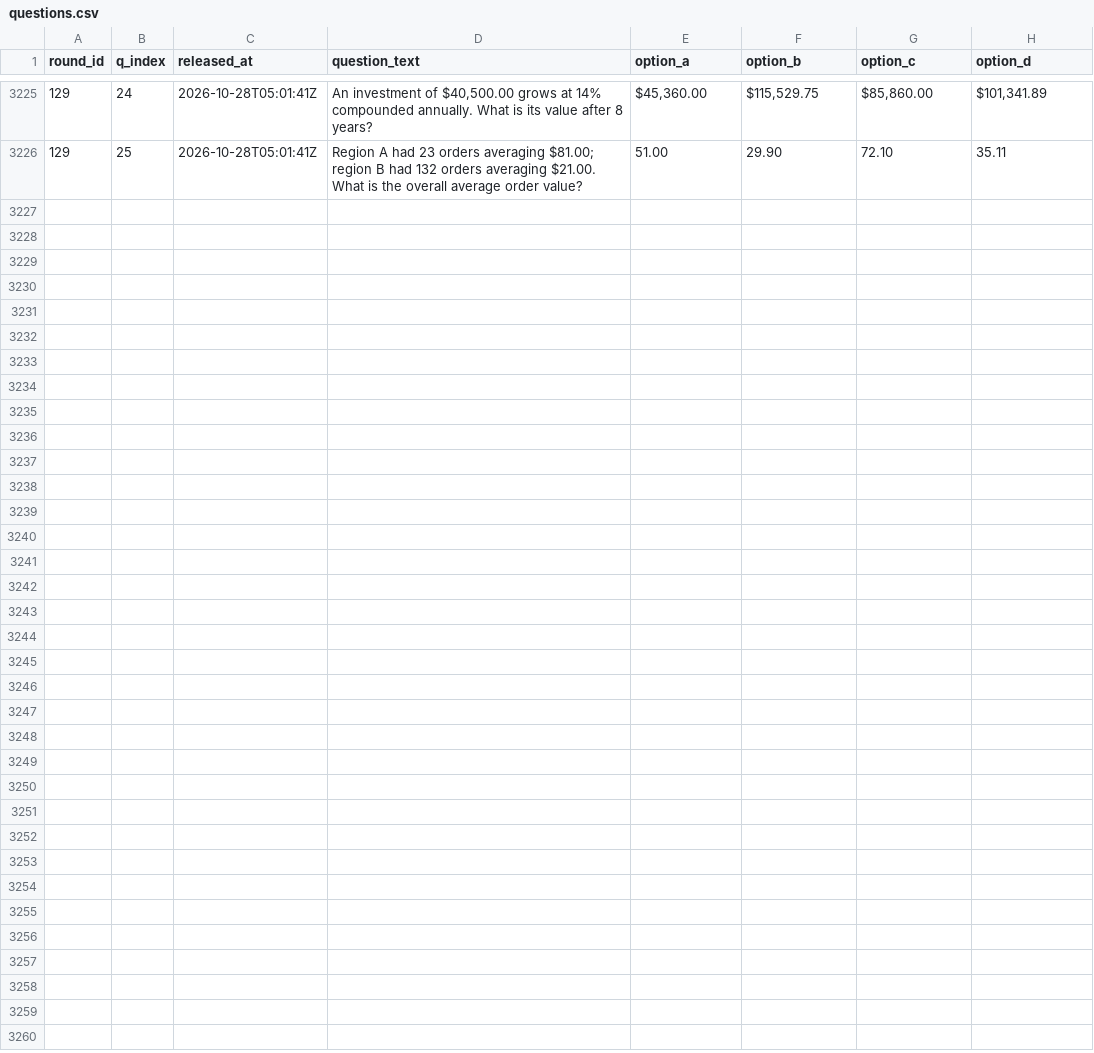
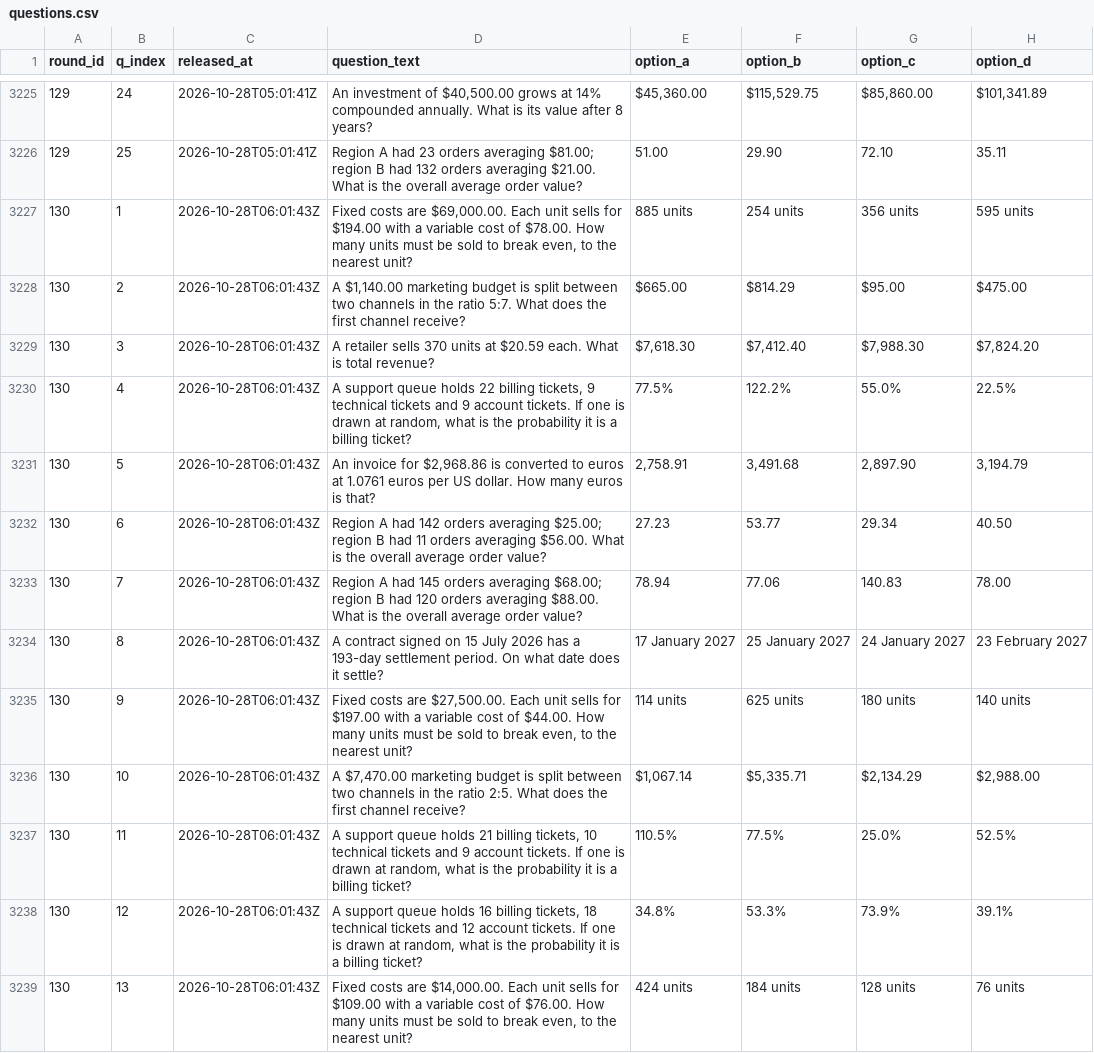
Before and after one commit to FaisalXL/dso429-hourly-quiz-2, a CSV file: questions.csv, drawn as a sheet; only a part is shown, gaps mark what is left out; the diff covers the shown part only.

Commit message:
Release: 2026-10-28T06:01Z

```diff
--- a/questions.csv
+++ b/questions.csv
@@ -3226 +3226,14 @@ round_id,q_index,released_at,question_text,option_a,option_b,option_c,option_d
 129,25,2026-10-28T05:01:41Z,Region A had 23 orders averaging $81.00; region B had 132 orders averaging $21.00. What is the overall average order value?,51.00,29.90,72.10,35.11
+130,1,2026-10-28T06:01:43Z,"Fixed costs are $69,000.00. Each unit sells for $194.00 with a variable cost of $78.00. How many units must be sold to break even, to the nearest unit?",885 units,254 units,356 units,595 units
+130,2,2026-10-28T06:01:43Z,"A $1,140.00 marketing budget is split between two channels in the ratio 5:7. What does the first channel receive?",$665.00,$814.29,$95.00,$475.00
+130,3,2026-10-28T06:01:43Z,A retailer sells 370 units at $20.59 each. What is total revenue?,"$7,618.30","$7,412.40","$7,988.30","$7,824.20"
+130,4,2026-10-28T06:01:43Z,"A support queue holds 22 billing tickets, 9 technical tickets and 9 account tickets. If one is drawn at random, what is the probability it is a billing ticket?",77.5%,122.2%,55.0%,22.5%
+130,5,2026-10-28T06:01:43Z,"An invoice for $2,968.86 is converted to euros at 1.0761 euros per US dollar. How many euros is that?","2,758.91","3,491.68","2,897.90","3,194.79"
+130,6,2026-10-28T06:01:43Z,Region A had 142 orders averaging $25.00; region B had 11 orders averaging $56.00. What is the overall average order value?,27.23,53.77,29.34,40.50
+130,7,2026-10-28T06:01:43Z,Region A had 145 orders averaging $68.00; region B had 120 orders averaging $88.00. What is the overall average order value?,78.94,77.06,140.83,78.00
+130,8,2026-10-28T06:01:43Z,A contract signed on 15 July 2026 has a 193-day settlement period. On what date does it settle?,17 January 2027,25 January 2027,24 January 2027,23 February 2027
+130,9,2026-10-28T06:01:43Z,"Fixed costs are $27,500.00. Each unit sells for $197.00 with a variable cost of $44.00. How many units must be sold to break even, to the nearest unit?",114 units,625 units,180 units,140 units
+130,10,2026-10-28T06:01:43Z,"A $7,470.00 marketing budget is split between two channels in the ratio 2:5. What does the first channel receive?","$1,067.14","$5,335.71","$2,134.29","$2,988.00"
+130,11,2026-10-28T06:01:43Z,"A support queue holds 21 billing tickets, 10 technical tickets and 9 account tickets. If one is drawn at random, what is the probability it is a billing ticket?",110.5%,77.5%,25.0%,52.5%
+130,12,2026-10-28T06:01:43Z,"A support queue holds 16 billing tickets, 18 technical tickets and 12 account tickets. If one is drawn at random, what is the probability it is a billing ticket?",34.8%,53.3%,73.9%,39.1%
+130,13,2026-10-28T06:01:43Z,"Fixed costs are $14,000.00. Each unit sells for $109.00 with a variable cost of $76.00. How many units must be sold to break even, to the nearest unit?",424 units,184 units,128 units,76 units
```
Also changed, not shown: 12 added rows elsewhere in this file.
